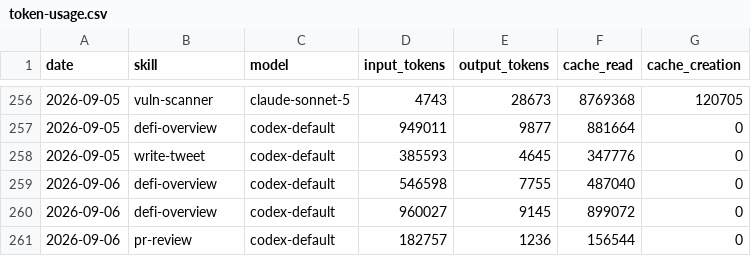
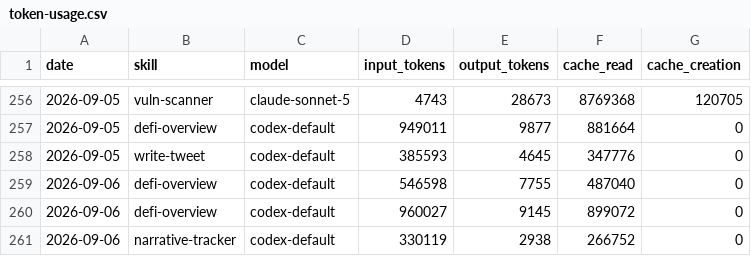
Before and after one commit to Svector-anu/svectors-lab, a CSV file: memory/token-usage.csv, drawn as a sheet; only a part is shown, gaps mark what is left out.

Commit message:
chore(narrative-tracker): auto-commit 2026-09-06

```diff
--- a/memory/token-usage.csv
+++ b/memory/token-usage.csv
@@ -260,2 +260,2 @@ date,skill,model,input_tokens,output_tokens,cache_read,cache_creation
 2026-09-06,defi-overview,codex-default,960027,9145,899072,0
-2026-09-06,pr-review,codex-default,182757,1236,156544,0
+2026-09-06,narrative-tracker,codex-default,330119,2938,266752,0
```
Also changed, not shown: 4 other files.
